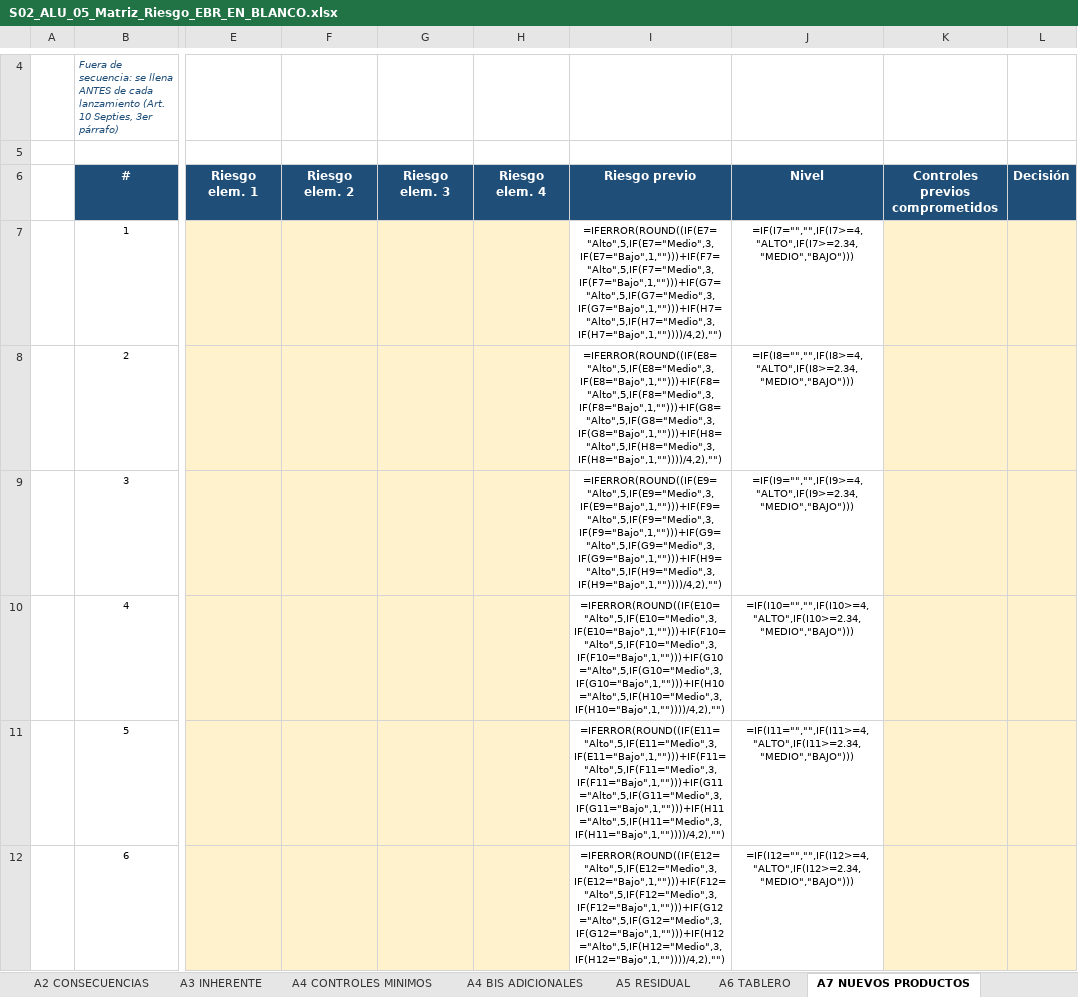
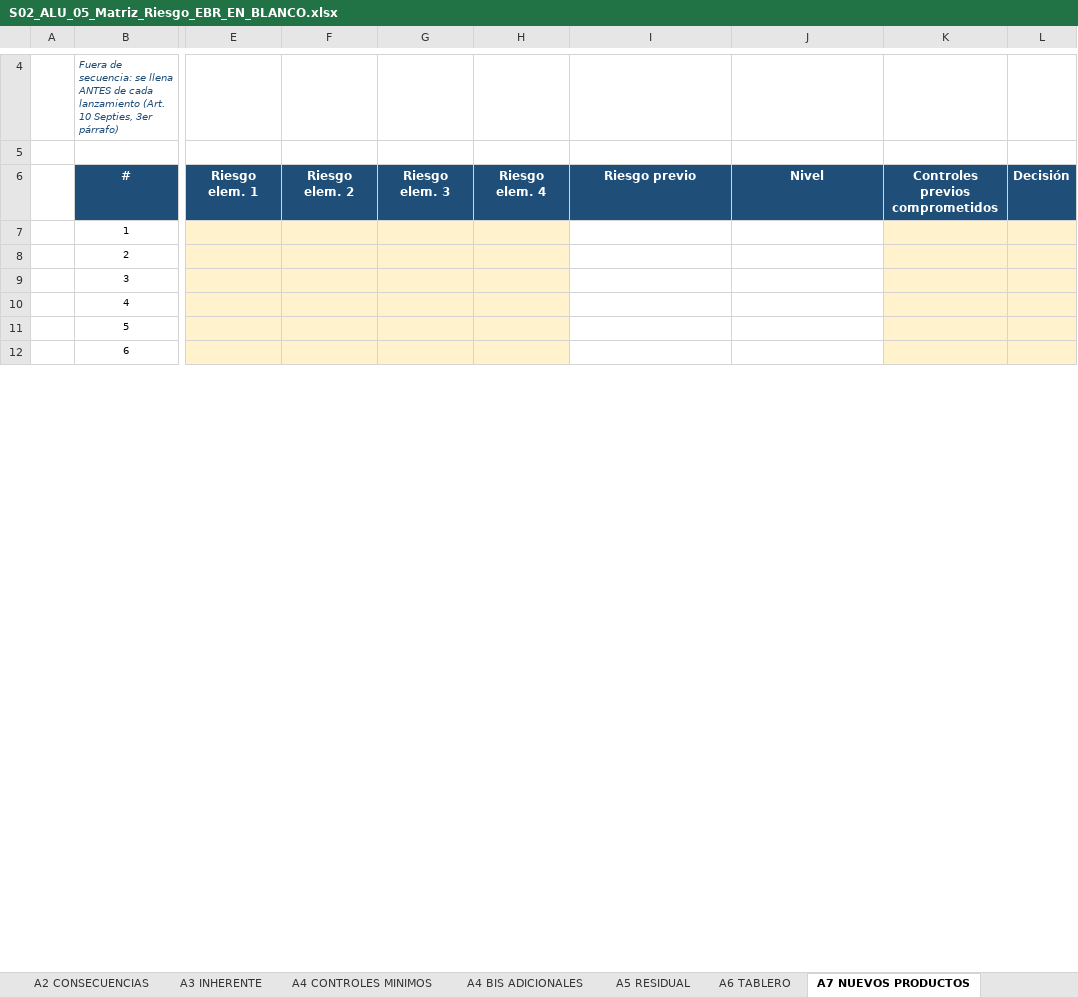
Before and after one commit to maribelvazquez/S01-TAV-IDENTIFICACION, an Excel workbook: s02/descargables/S02_ALU_05_Matriz_Riesgo_EBR_EN_BLANCO.xlsx, sheet A7 NUEVOS PRODUCTOS, drawn as a sheet; only a part is shown, gaps mark what is left out; values as stored, in another font and other column widths than the file's, no borders; formulas without a stored value are shown as written; the diff covers the shown part only; the diff names each change by its address in the sheet, - before the commit and + after, or states it on an @@ line.

```diff
--- a/s02/descargables/S02_ALU_05_Matriz_Riesgo_EBR_EN_BLANCO.xlsx (sheet A7 NUEVOS PRODUCTOS)
+++ b/s02/descargables/S02_ALU_05_Matriz_Riesgo_EBR_EN_BLANCO.xlsx (sheet A7 NUEVOS PRODUCTOS)
-I7: =IFERROR(ROUND((IF(E7="Alto",5,IF(E7="Medio",3,IF(E7="Bajo",1,"")))+IF(F7="Alto",5,IF(F7="Medio",3,IF(F7="Bajo",1,"")))+IF(G7="Alto",5,IF(G7="Medio",3,IF(G7="Bajo",1,"")))+IF(H7="Alto",5,IF(H7="Medio",3,IF(H7="Bajo",1,""))))/4,2),"")
+I7: (empty)
-J7: =IF(I7="","",IF(I7>=4,"ALTO",IF(I7>=2.34,"MEDIO","BAJO")))
+J7: (empty)
-I8: =IFERROR(ROUND((IF(E8="Alto",5,IF(E8="Medio",3,IF(E8="Bajo",1,"")))+IF(F8="Alto",5,IF(F8="Medio",3,IF(F8="Bajo",1,"")))+IF(G8="Alto",5,IF(G8="Medio",3,IF(G8="Bajo",1,"")))+IF(H8="Alto",5,IF(H8="Medio",3,IF(H8="Bajo",1,""))))/4,2),"")
+I8: (empty)
-J8: =IF(I8="","",IF(I8>=4,"ALTO",IF(I8>=2.34,"MEDIO","BAJO")))
+J8: (empty)
-I9: =IFERROR(ROUND((IF(E9="Alto",5,IF(E9="Medio",3,IF(E9="Bajo",1,"")))+IF(F9="Alto",5,IF(F9="Medio",3,IF(F9="Bajo",1,"")))+IF(G9="Alto",5,IF(G9="Medio",3,IF(G9="Bajo",1,"")))+IF(H9="Alto",5,IF(H9="Medio",3,IF(H9="Bajo",1,""))))/4,2),"")
+I9: (empty)
-J9: =IF(I9="","",IF(I9>=4,"ALTO",IF(I9>=2.34,"MEDIO","BAJO")))
+J9: (empty)
-I10: =IFERROR(ROUND((IF(E10="Alto",5,IF(E10="Medio",3,IF(E10="Bajo",1,"")))+IF(F10="Alto",5,IF(F10="Medio",3,IF(F10="Bajo",1,"")))+IF(G10="Alto",5,IF(G10="Medio",3,IF(G10="Bajo",1,"")))+IF(H10="Alto",5,IF(H10="Medio",3,IF(H10="Bajo",1,""))))/4,2),"")
+I10: (empty)
-J10: =IF(I10="","",IF(I10>=4,"ALTO",IF(I10>=2.34,"MEDIO","BAJO")))
+J10: (empty)
-I11: =IFERROR(ROUND((IF(E11="Alto",5,IF(E11="Medio",3,IF(E11="Bajo",1,"")))+IF(F11="Alto",5,IF(F11="Medio",3,IF(F11="Bajo",1,"")))+IF(G11="Alto",5,IF(G11="Medio",3,IF(G11="Bajo",1,"")))+IF(H11="Alto",5,IF(H11="Medio",3,IF(H11="Bajo",1,""))))/4,2),"")
+I11: (empty)
-J11: =IF(I11="","",IF(I11>=4,"ALTO",IF(I11>=2.34,"MEDIO","BAJO")))
+J11: (empty)
-I12: =IFERROR(ROUND((IF(E12="Alto",5,IF(E12="Medio",3,IF(E12="Bajo",1,"")))+IF(F12="Alto",5,IF(F12="Medio",3,IF(F12="Bajo",1,"")))+IF(G12="Alto",5,IF(G12="Medio",3,IF(G12="Bajo",1,"")))+IF(H12="Alto",5,IF(H12="Medio",3,IF(H12="Bajo",1,""))))/4,2),"")
+I12: (empty)
-J12: =IF(I12="","",IF(I12>=4,"ALTO",IF(I12>=2.34,"MEDIO","BAJO")))
+J12: (empty)
```
Also changed, not shown: 12 edited cells elsewhere in this sheet, sheet A1 EXPOSICION, sheet A5 RESIDUAL, sheet A3 INHERENTE, sheet B CLIENTE, sheet A6 TABLERO, sheet CATALOGO, 9 more sheets, hidden cells, s01/S01_ALU_02_Instrumento_Expediente.xlsx, s02/descargables/S02_ALU_03_Matriz_Riesgo_EBR.xlsx, 10 other files.
